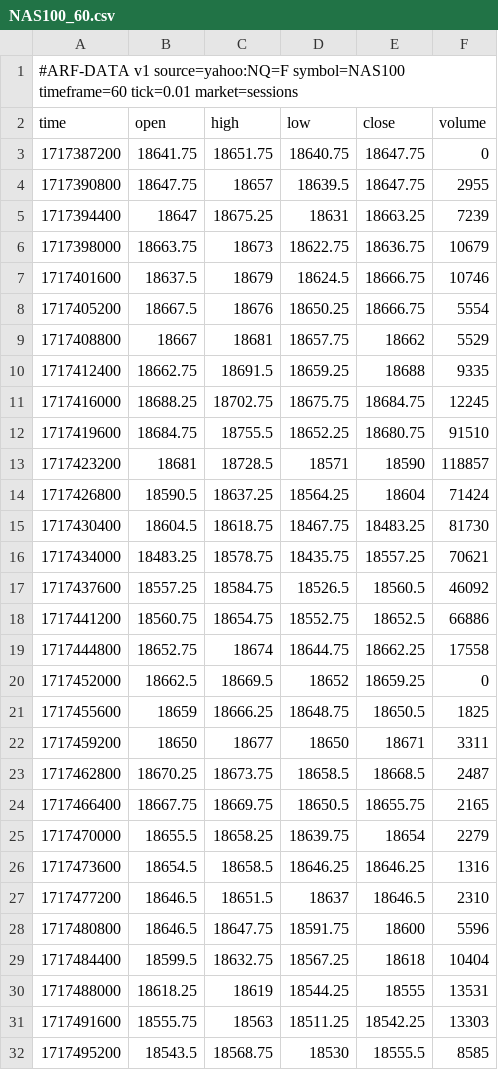
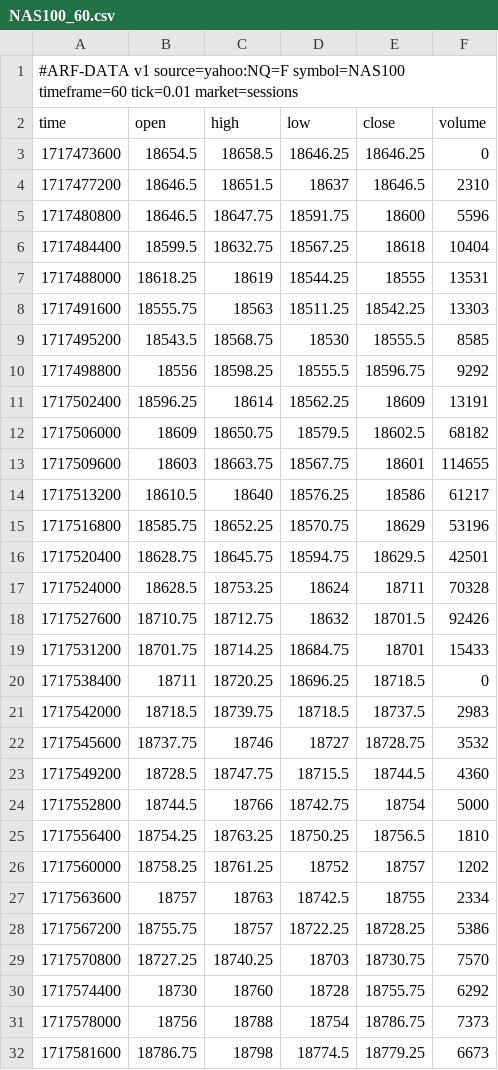
Before and after one commit to Dezmortual/Claude-, a CSV file: arf-os-studio/platform/data/NAS100_60.csv, drawn as a sheet; only a part is shown; the shorter side is filled out with more unchanged rows; the diff covers the shown part only.

```diff
--- a/arf-os-studio/platform/data/NAS100_60.csv
+++ b/arf-os-studio/platform/data/NAS100_60.csv
@@ -2,26 +2,3 @@
 time,open,high,low,close,volume
-1717387200,18641.75,18651.75,18640.75,18647.75,0
-1717390800,18647.75,18657,18639.5,18647.75,2955
-1717394400,18647,18675.25,18631,18663.25,7239
-1717398000,18663.75,18673,18622.75,18636.75,10679
-1717401600,18637.5,18679,18624.5,18666.75,10746
-1717405200,18667.5,18676,18650.25,18666.75,5554
-1717408800,18667,18681,18657.75,18662,5529
-1717412400,18662.75,18691.5,18659.25,18688,9335
-1717416000,18688.25,18702.75,18675.75,18684.75,12245
-1717419600,18684.75,18755.5,18652.25,18680.75,91510
-1717423200,18681,18728.5,18571,18590,118857
-1717426800,18590.5,18637.25,18564.25,18604,71424
-1717430400,18604.5,18618.75,18467.75,18483.25,81730
-1717434000,18483.25,18578.75,18435.75,18557.25,70621
-1717437600,18557.25,18584.75,18526.5,18560.5,46092
-1717441200,18560.75,18654.75,18552.75,18652.5,66886
-1717444800,18652.75,18674,18644.75,18662.25,17558
-1717452000,18662.5,18669.5,18652,18659.25,0
-1717455600,18659,18666.25,18648.75,18650.5,1825
-1717459200,18650,18677,18650,18671,3311
-1717462800,18670.25,18673.75,18658.5,18668.5,2487
-1717466400,18667.75,18669.75,18650.5,18655.75,2165
-1717470000,18655.5,18658.25,18639.75,18654,2279
-1717473600,18654.5,18658.5,18646.25,18646.25,1316
+1717473600,18654.5,18658.5,18646.25,18646.25,0
 1717477200,18646.5,18651.5,18637,18646.5,2310
```
Also changed, not shown: 8 added rows and 1 removed row elsewhere in this file, arf-os-studio/platform/data/AUDUSD_60.csv, arf-os-studio/platform/data/EURUSD_60.csv, 52 other files.
